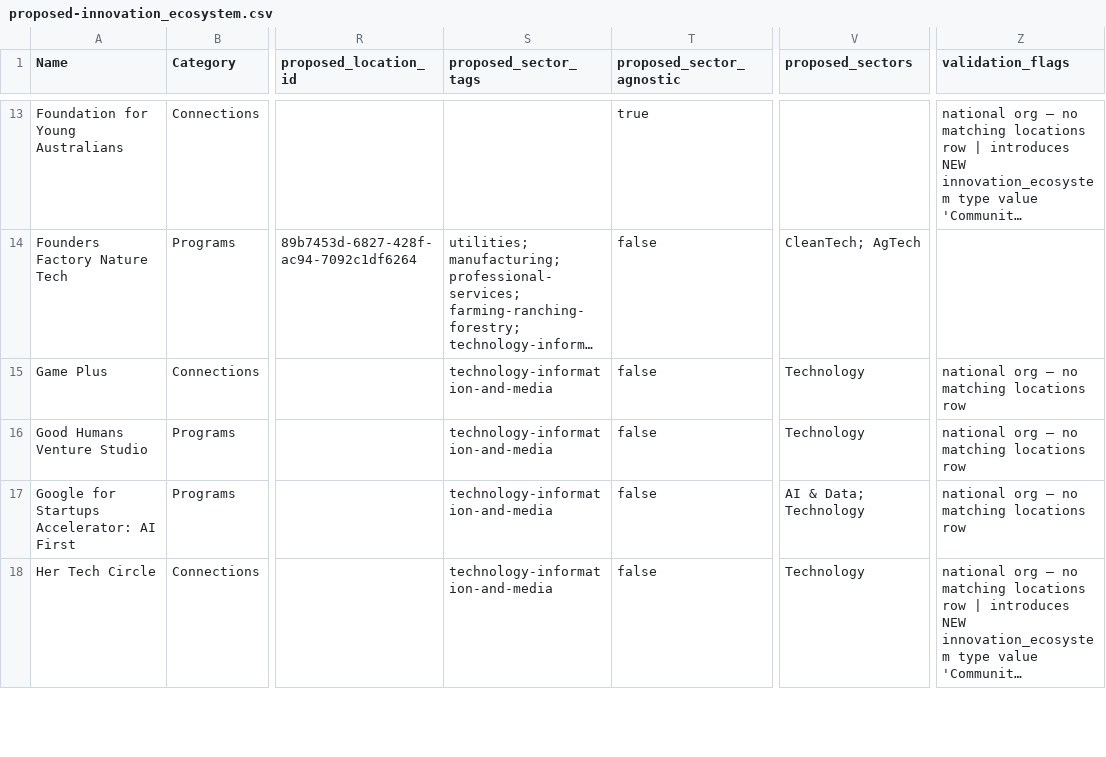
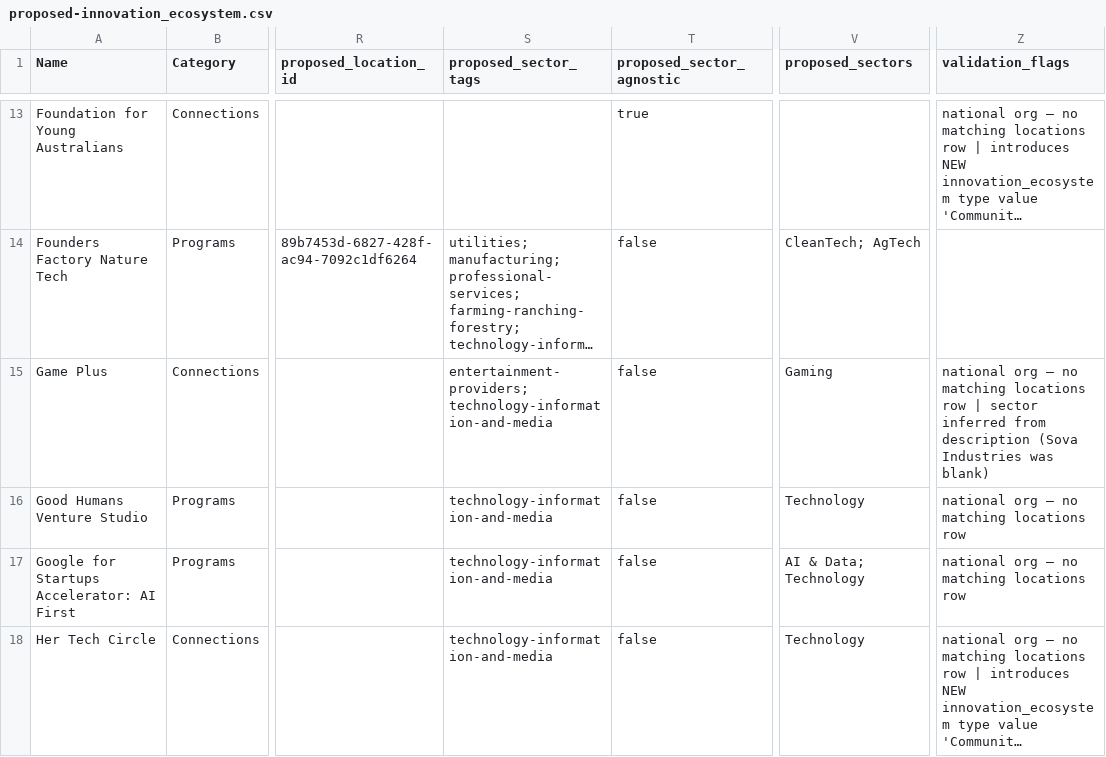
Before and after one commit to steviem101/market-entry-secrets, a CSV file: data/outputs/sova-import/proposed-innovation_ecosystem.csv, drawn as a sheet; only a part is shown, gaps mark what is left out; long unchanged cells end in …; the diff names each change by its address in the sheet, - before the commit and + after, or states it on an @@ line.

```diff
--- a/data/outputs/sova-import/proposed-innovation_ecosystem.csv
+++ b/data/outputs/sova-import/proposed-innovation_ecosystem.csv
-S15 (proposed_sector_tags): technology-information-and-media
+S15 (proposed_sector_tags): entertainment-providers; technology-information-and-media
-V15 (proposed_sectors): Technology
+V15 (proposed_sectors): Gaming
-Z15 (validation_flags): …locations row
+Z15 (validation_flags): …locations row | sector inferred from description (Sova Industries was blank)
```
Also changed, not shown: data/outputs/sova-import/proposed-service_providers.csv, 2 other files.
